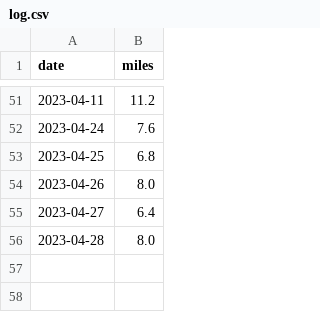
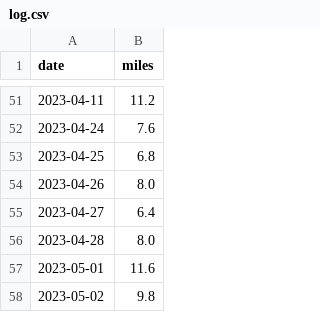
Before and after one commit to scott-grimes/scott-across-america, a CSV file: log.csv, drawn as a sheet; only a part is shown, gaps mark what is left out; the diff names each change by its address in the sheet, - before the commit and + after, or states it on an @@ line.

Commit message:
Update log.csv

```diff
--- a/log.csv
+++ b/log.csv
+row 57: 2023-05-01 | 11.6
+row 58: 2023-05-02 | 9.8
```
